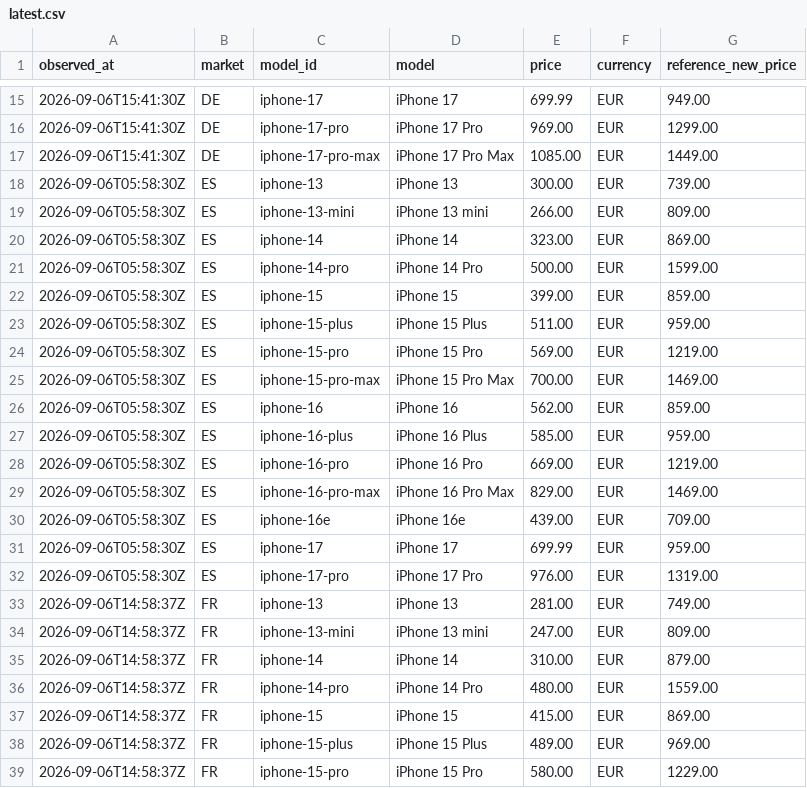
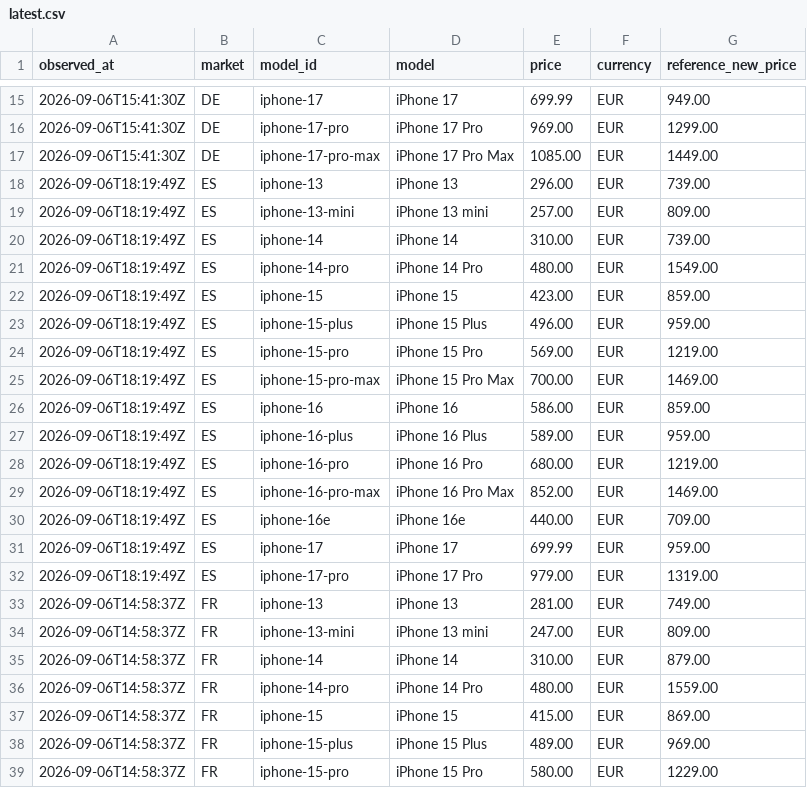
Before and after one commit to MarcoREGAD/priceradar-dataset, a CSV file: latest.csv, drawn as a sheet; only a part is shown, gaps mark what is left out.

```diff
--- a/latest.csv
+++ b/latest.csv
@@ -17,17 +17,17 @@ observed_at,market,model_id,model,price,currency,reference_new_price
 2026-09-06T15:41:30Z,DE,iphone-17-pro-max,iPhone 17 Pro Max,1085.00,EUR,1449.00
-2026-09-06T05:58:30Z,ES,iphone-13,iPhone 13,300.00,EUR,739.00
-2026-09-06T05:58:30Z,ES,iphone-13-mini,iPhone 13 mini,266.00,EUR,809.00
-2026-09-06T05:58:30Z,ES,iphone-14,iPhone 14,323.00,EUR,869.00
-2026-09-06T05:58:30Z,ES,iphone-14-pro,iPhone 14 Pro,500.00,EUR,1599.00
-2026-09-06T05:58:30Z,ES,iphone-15,iPhone 15,399.00,EUR,859.00
-2026-09-06T05:58:30Z,ES,iphone-15-plus,iPhone 15 Plus,511.00,EUR,959.00
-2026-09-06T05:58:30Z,ES,iphone-15-pro,iPhone 15 Pro,569.00,EUR,1219.00
-2026-09-06T05:58:30Z,ES,iphone-15-pro-max,iPhone 15 Pro Max,700.00,EUR,1469.00
-2026-09-06T05:58:30Z,ES,iphone-16,iPhone 16,562.00,EUR,859.00
-2026-09-06T05:58:30Z,ES,iphone-16-plus,iPhone 16 Plus,585.00,EUR,959.00
-2026-09-06T05:58:30Z,ES,iphone-16-pro,iPhone 16 Pro,669.00,EUR,1219.00
-2026-09-06T05:58:30Z,ES,iphone-16-pro-max,iPhone 16 Pro Max,829.00,EUR,1469.00
-2026-09-06T05:58:30Z,ES,iphone-16e,iPhone 16e,439.00,EUR,709.00
-2026-09-06T05:58:30Z,ES,iphone-17,iPhone 17,699.99,EUR,959.00
-2026-09-06T05:58:30Z,ES,iphone-17-pro,iPhone 17 Pro,976.00,EUR,1319.00
+2026-09-06T18:19:49Z,ES,iphone-13,iPhone 13,296.00,EUR,739.00
+2026-09-06T18:19:49Z,ES,iphone-13-mini,iPhone 13 mini,257.00,EUR,809.00
+2026-09-06T18:19:49Z,ES,iphone-14,iPhone 14,310.00,EUR,739.00
+2026-09-06T18:19:49Z,ES,iphone-14-pro,iPhone 14 Pro,480.00,EUR,1549.00
+2026-09-06T18:19:49Z,ES,iphone-15,iPhone 15,423.00,EUR,859.00
+2026-09-06T18:19:49Z,ES,iphone-15-plus,iPhone 15 Plus,496.00,EUR,959.00
+2026-09-06T18:19:49Z,ES,iphone-15-pro,iPhone 15 Pro,569.00,EUR,1219.00
+2026-09-06T18:19:49Z,ES,iphone-15-pro-max,iPhone 15 Pro Max,700.00,EUR,1469.00
+2026-09-06T18:19:49Z,ES,iphone-16,iPhone 16,586.00,EUR,859.00
+2026-09-06T18:19:49Z,ES,iphone-16-plus,iPhone 16 Plus,589.00,EUR,959.00
+2026-09-06T18:19:49Z,ES,iphone-16-pro,iPhone 16 Pro,680.00,EUR,1219.00
+2026-09-06T18:19:49Z,ES,iphone-16-pro-max,iPhone 16 Pro Max,852.00,EUR,1469.00
+2026-09-06T18:19:49Z,ES,iphone-16e,iPhone 16e,440.00,EUR,709.00
+2026-09-06T18:19:49Z,ES,iphone-17,iPhone 17,699.99,EUR,959.00
+2026-09-06T18:19:49Z,ES,iphone-17-pro,iPhone 17 Pro,979.00,EUR,1319.00
 2026-09-06T14:58:37Z,FR,iphone-13,iPhone 13,281.00,EUR,749.00
```
Also changed, not shown: data/es/2026-09.csv, 10 other files.
